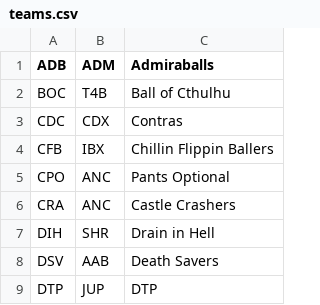
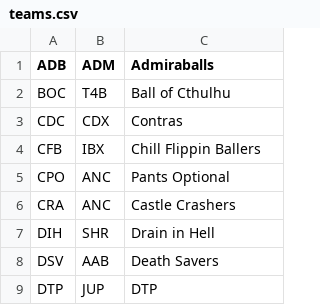
Before and after one commit to Invader-Zim/mnp-data-archive, a CSV file: season-17/teams.csv, drawn as a sheet; only a part is shown.

Commit message:
Chillin to Chill

```diff
--- a/season-17/teams.csv
+++ b/season-17/teams.csv
@@ -3,3 +3,3 @@ BOC,T4B,Ball of Cthulhu
 CDC,CDX,Contras
-CFB,IBX,Chillin Flippin Ballers
+CFB,IBX,Chill Flippin Ballers
 CPO,ANC,Pants Optional
```
Also changed, not shown: 6 other files.
